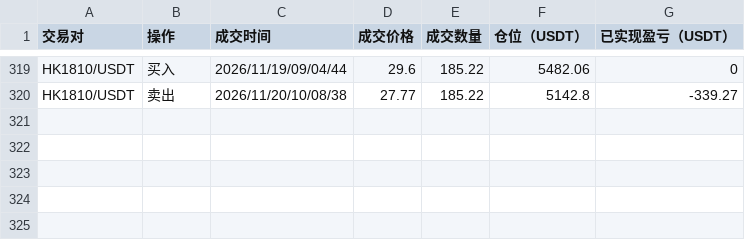
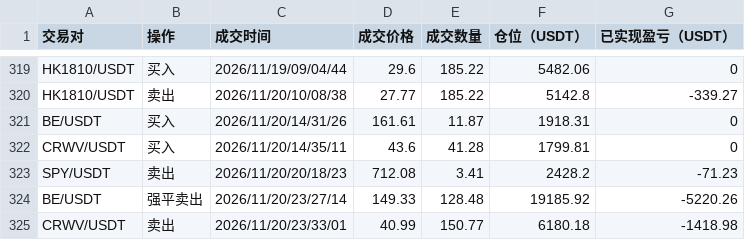
Before and after one commit to burceasn/asset-dashboard, a CSV file: trade_history.csv, drawn as a sheet; only a part is shown, gaps mark what is left out; the diff names each change by its address in the sheet, - before the commit and + after, or states it on an @@ line.

```diff
--- a/trade_history.csv
+++ b/trade_history.csv
+row 321: BE/USDT | 买入 | 2026/11/20/14/31/26 | 161.61 | 11.87 | 1918.31 | 0
+row 322: CRWV/USDT | 买入 | 2026/11/20/14/35/11 | 43.6 | 41.28 | 1799.81 | 0
+row 323: SPY/USDT | 卖出 | 2026/11/20/20/18/23 | 712.08 | 3.41 | 2428.2 | -71.23
+row 324: BE/USDT | 强平卖出 | 2026/11/20/23/27/14 | 149.33 | 128.48 | 19185.92 | -5220.26
+row 325: CRWV/USDT | 卖出 | 2026/11/20/23/33/01 | 40.99 | 150.77 | 6180.18 | -1418.98
```
Also changed, not shown: 1 other file.
